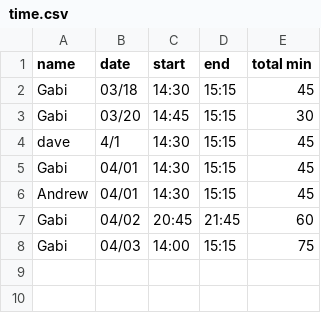
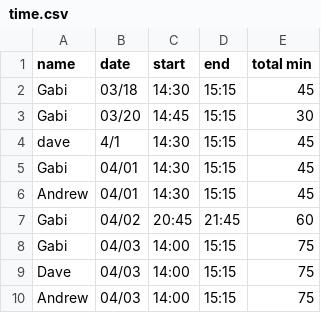
Before and after one commit to dvhar/robot, a CSV file: time.csv, drawn as a sheet.

Commit message:
Update time.csv

```diff
--- a/time.csv
+++ b/time.csv
@@ -8 +8,3 @@ Gabi,04/02,20:45,21:45,60
 Gabi,04/03,14:00,15:15,75
+Dave,04/03,14:00,15:15,75
+Andrew,04/03,14:00,15:15,75
```
